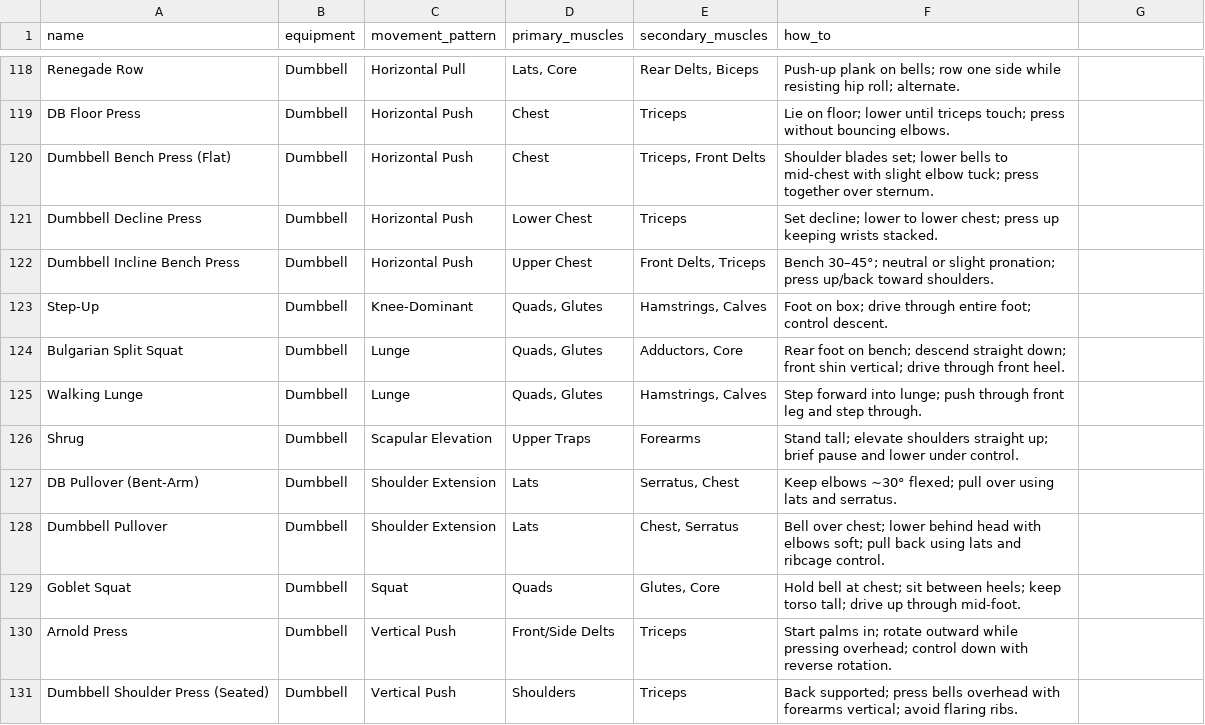
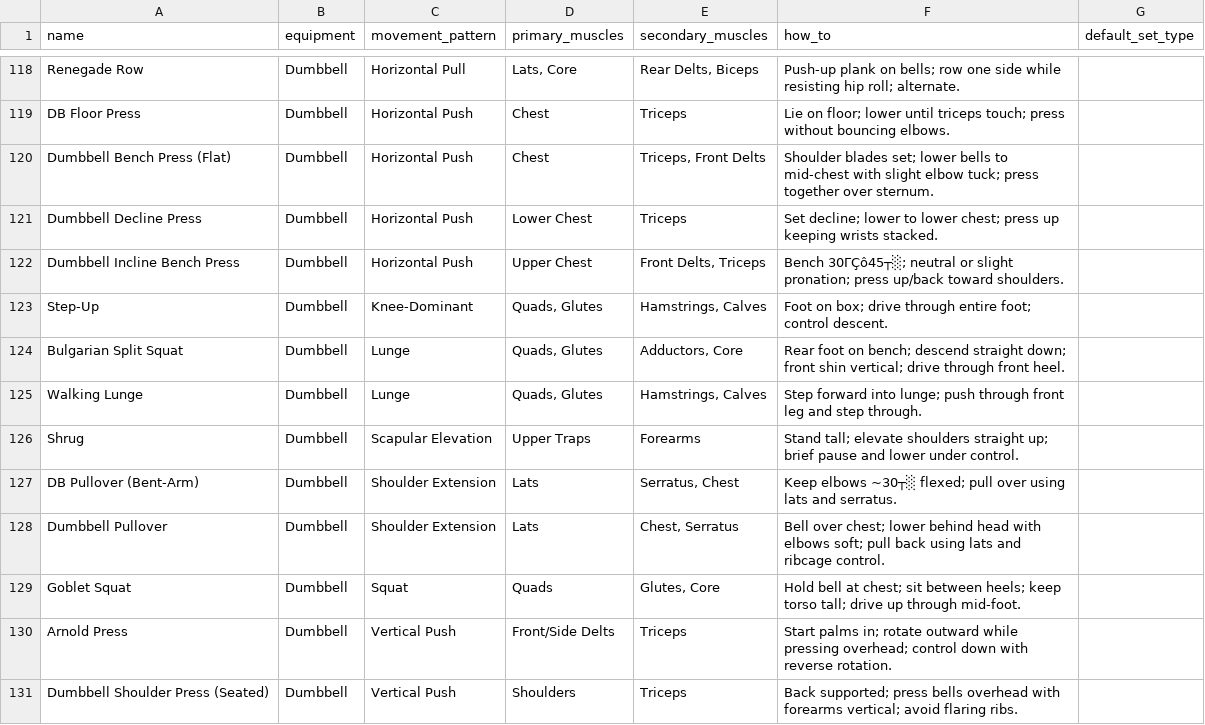
Before and after one commit to GrabinCough/fairware_lift, a CSV file: assets/data/fairware_exercise_library.csv, drawn as a sheet; only a part is shown, gaps mark what is left out; the diff covers the shown part only.

```diff
--- a/assets/data/fairware_exercise_library.csv
+++ b/assets/data/fairware_exercise_library.csv
@@ -1 +1 @@
-name,equipment,movement_pattern,primary_muscles,secondary_muscles,how_to
+name,equipment,movement_pattern,primary_muscles,secondary_muscles,how_to,default_set_type
@@ -122 +122 @@ Dumbbell Decline Press,Dumbbell,Horizontal Push,Lower Chest,Triceps,Set decline;
-Dumbbell Incline Bench Press,Dumbbell,Horizontal Push,Upper Chest,"Front Delts, Triceps",Bench 30–45°; neutral or slight pronation; press up/back toward shoulders.
+Dumbbell Incline Bench Press,Dumbbell,Horizontal Push,Upper Chest,"Front Delts, Triceps",Bench 30ΓÇô45┬░; neutral or slight pronation; press up/back toward shoulders.,
@@ -127 +127 @@ Shrug,Dumbbell,Scapular Elevation,Upper Traps,Forearms,Stand tall; elevate shoul
-DB Pullover (Bent-Arm),Dumbbell,Shoulder Extension,Lats,"Serratus, Chest",Keep elbows ~30° flexed; pull over using lats and serratus.
+DB Pullover (Bent-Arm),Dumbbell,Shoulder Extension,Lats,"Serratus, Chest",Keep elbows ~30┬░ flexed; pull over using lats and serratus.,
```
Also changed, not shown: 3 added rows and 25 edited cells elsewhere in this file, 13 other files.
